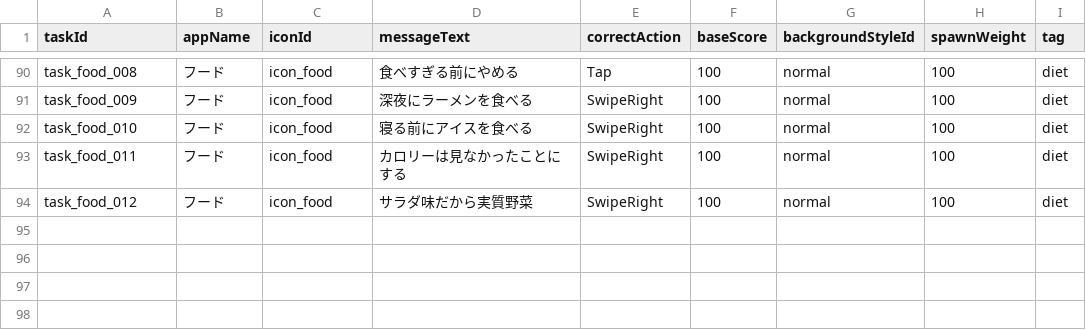
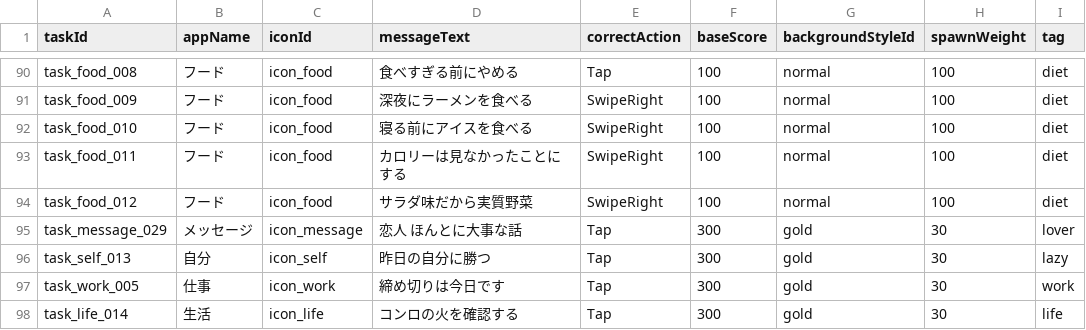
Before and after one commit to kawazuhot/PushNotificationGod, a CSV file: Assets/GameData/tasks.csv, drawn as a sheet; only a part is shown, gaps mark what is left out; the diff names each change by its address in the sheet, - before the commit and + after, or states it on an @@ line.

```diff
--- a/Assets/GameData/tasks.csv
+++ b/Assets/GameData/tasks.csv
+row 95: task_message_029 | メッセージ | icon_message | 恋人 ほんとに大事な話 | Tap | 300 | gold | 30 | lover
+row 96: task_self_013 | 自分 | icon_self | 昨日の自分に勝つ | Tap | 300 | gold | 30 | lazy
+row 97: task_work_005 | 仕事 | icon_work | 締め切りは今日です | Tap | 300 | gold | 30 | work
+row 98: task_life_014 | 生活 | icon_life | コンロの火を確認する | Tap | 300 | gold | 30 | life
```
Also changed, not shown: 20 other files.
